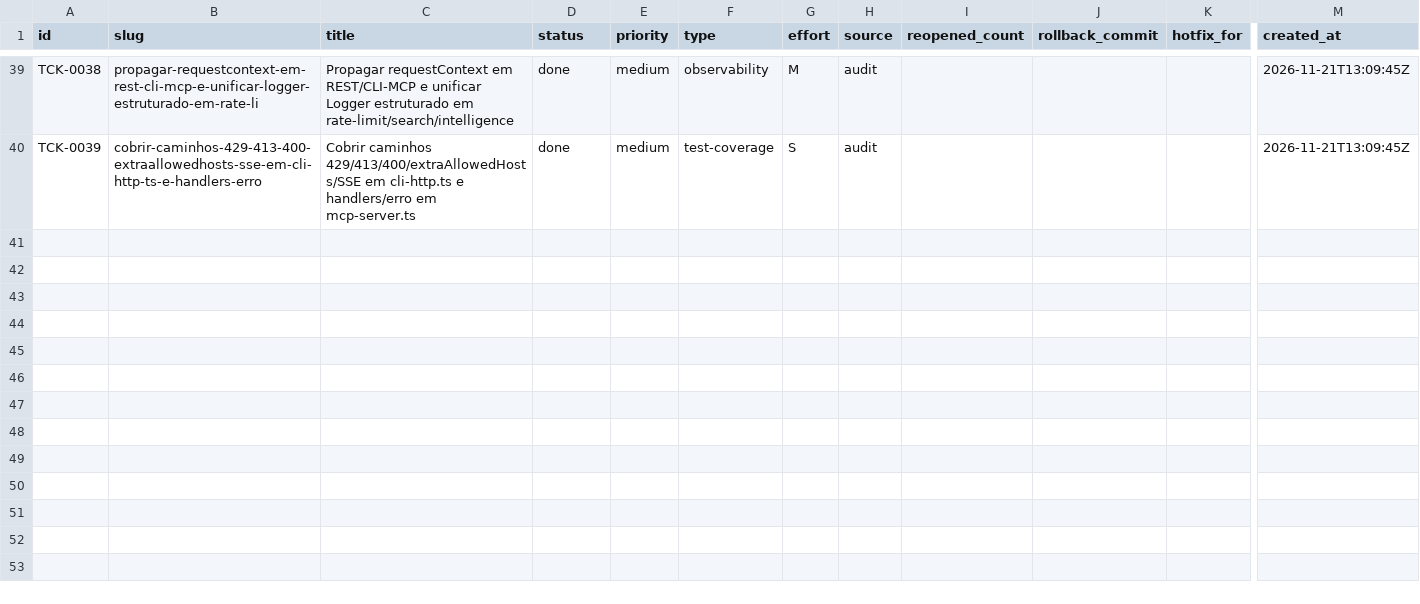
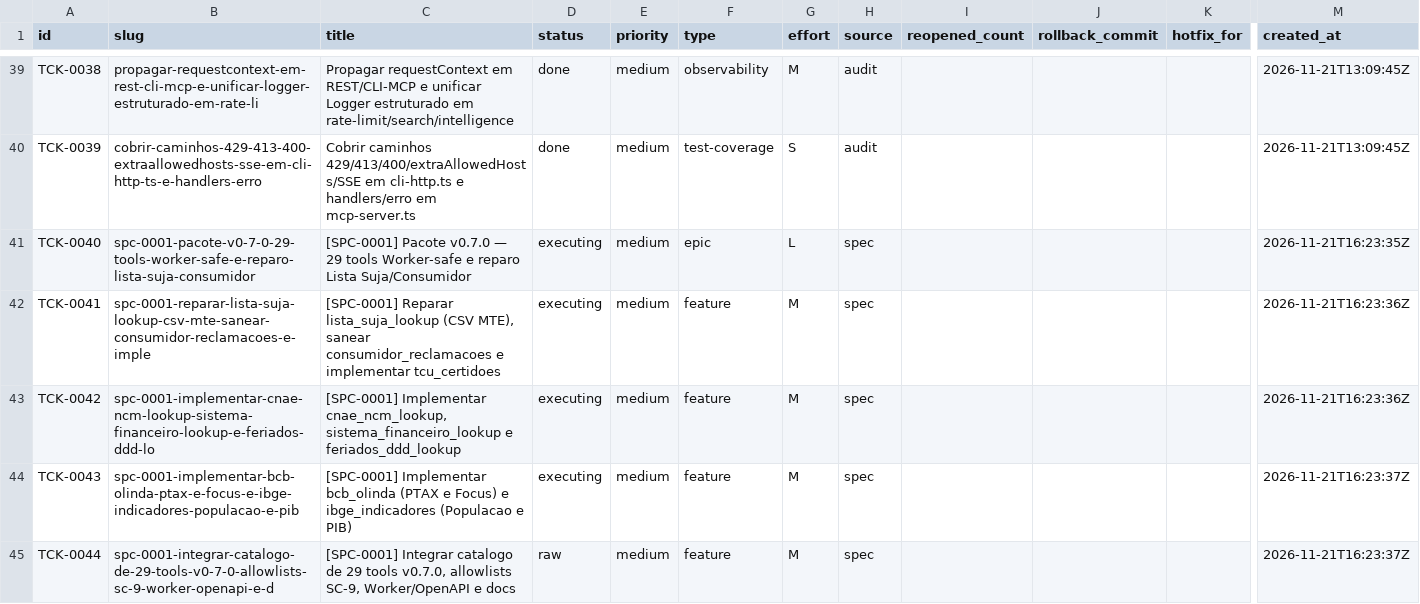
Before and after one commit to cristianoaredes/mcp-dadosbr, a CSV file: .archagents/15-backlog/backlog.csv, drawn as a sheet; only a part is shown, gaps mark what is left out; rows hold the shown columns only; the diff names each change by its address in the sheet, - before the commit and + after, or states it on an @@ line.

```diff
--- a/.archagents/15-backlog/backlog.csv
+++ b/.archagents/15-backlog/backlog.csv
+row 41: TCK-0040 | spc-0001-pacote-v0-7-0-29-tools-worker-safe-e-reparo-lista-suja-consumidor | [SPC-0001] Pacote v0.7.0 — 29 tools Worker-safe e reparo Lista Suja/Consumidor | executing | medium | epic | L | spec |  |  |  | 2026-11-21T16:23:35Z
+row 42: TCK-0041 | spc-0001-reparar-lista-suja-lookup-csv-mte-sanear-consumidor-reclamacoes-e-imple | [SPC-0001] Reparar lista_suja_lookup (CSV MTE), sanear consumidor_reclamacoes e implementar tcu_certidoes | executing | medium | feature | M | spec |  |  |  | 2026-11-21T16:23:36Z
+row 43: TCK-0042 | spc-0001-implementar-cnae-ncm-lookup-sistema-financeiro-lookup-e-feriados-ddd-lo | [SPC-0001] Implementar cnae_ncm_lookup, sistema_financeiro_lookup e feriados_ddd_lookup | executing | medium | feature | M | spec |  |  |  | 2026-11-21T16:23:36Z
+row 44: TCK-0043 | spc-0001-implementar-bcb-olinda-ptax-e-focus-e-ibge-indicadores-populacao-e-pib | [SPC-0001] Implementar bcb_olinda (PTAX e Focus) e ibge_indicadores (Populacao e PIB) | executing | medium | feature | M | spec |  |  |  | 2026-11-21T16:23:37Z
+row 45: TCK-0044 | spc-0001-integrar-catalogo-de-29-tools-v0-7-0-allowlists-sc-9-worker-openapi-e-d | [SPC-0001] Integrar catalogo de 29 tools v0.7.0, allowlists SC-9, Worker/OpenAPI e docs | raw | medium | feature | M | spec |  |  |  | 2026-11-21T16:23:37Z
```
Also changed, not shown: 28 other files.
